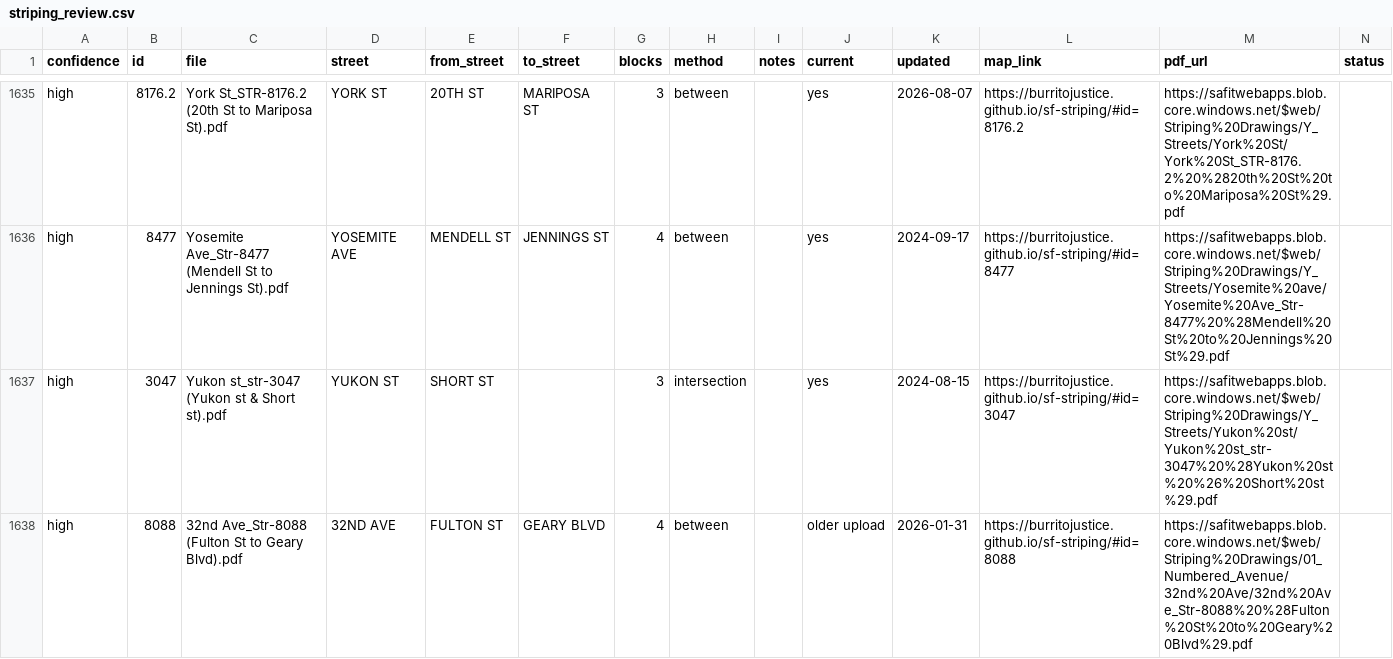
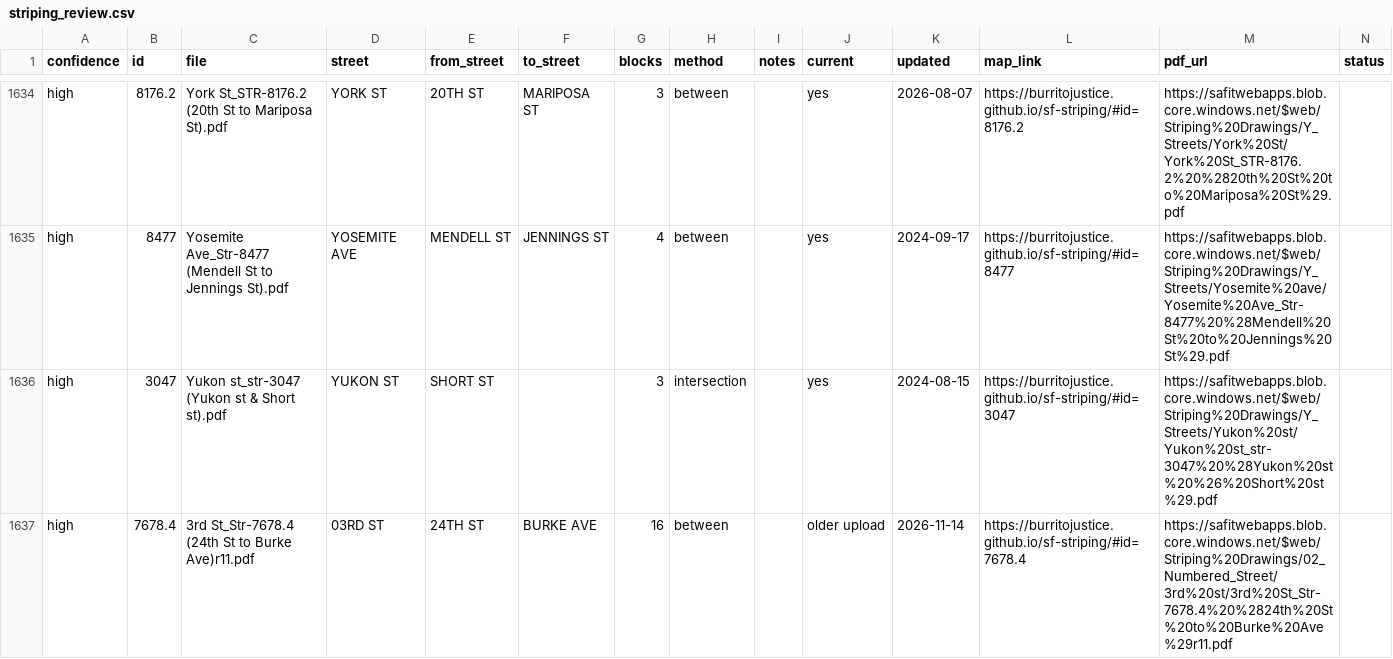
Before and after one commit to burritojustice/sf-striping, a CSV file: data/striping_review.csv, drawn as a sheet; only a part is shown, gaps mark what is left out; the shorter side is filled out with more unchanged rows; rows hold the shown columns only; the diff covers the shown part only; the diff names each change by its address in the sheet, - before the commit and + after, or states it on an @@ line.

```diff
--- a/data/striping_review.csv
+++ b/data/striping_review.csv
+row 1637: high | 7678.4 | 3rd St_Str-7678.4 (24th St to Burke Ave)r11.pdf | 03RD ST | 24TH ST | BURKE AVE | 16 | between |  | older upload | 2026-11-14 | https://burritojustice.github.io/sf-striping/#id=7678.4 | https://safitwebapps.blob.core.windows.net/$web/Striping%20Drawings/02_Numbered_Street/3rd%20st/3rd%20St_Str-7678.4%20%2824th%20St%20to%20Burke%20Ave%29r11.pdf
```
Also changed, not shown: 1 added row, 1 removed row and 12 edited cells elsewhere in this file, 2 other files.
